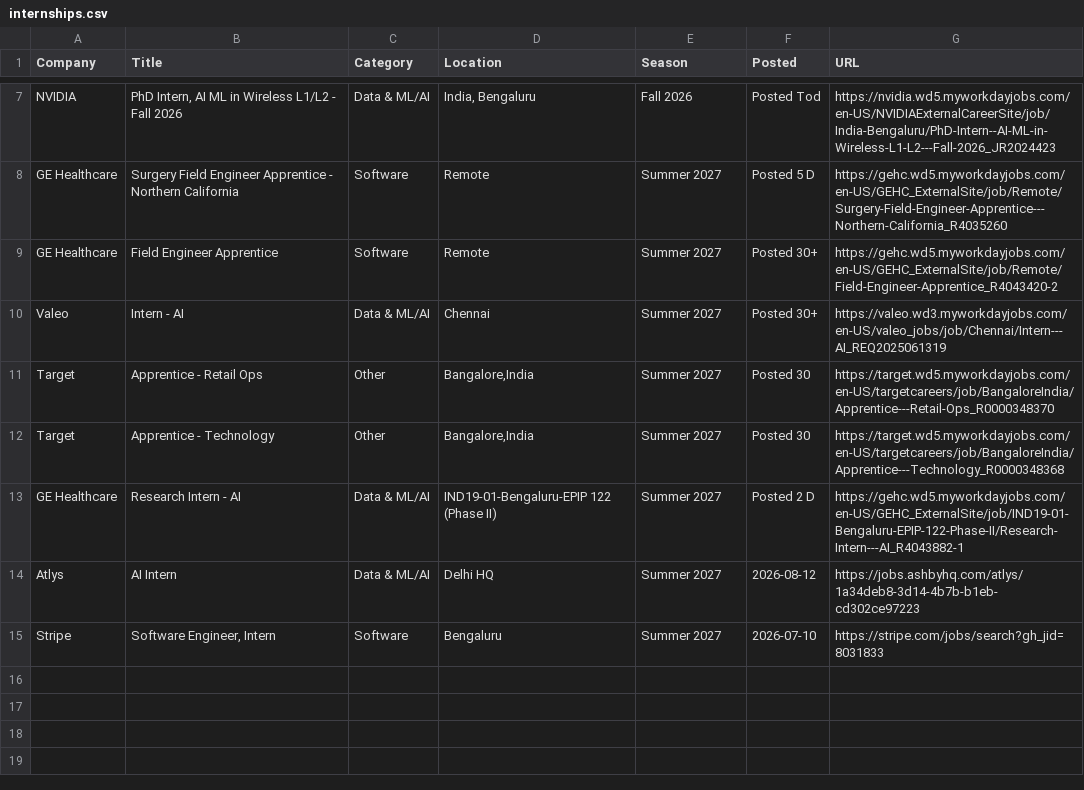
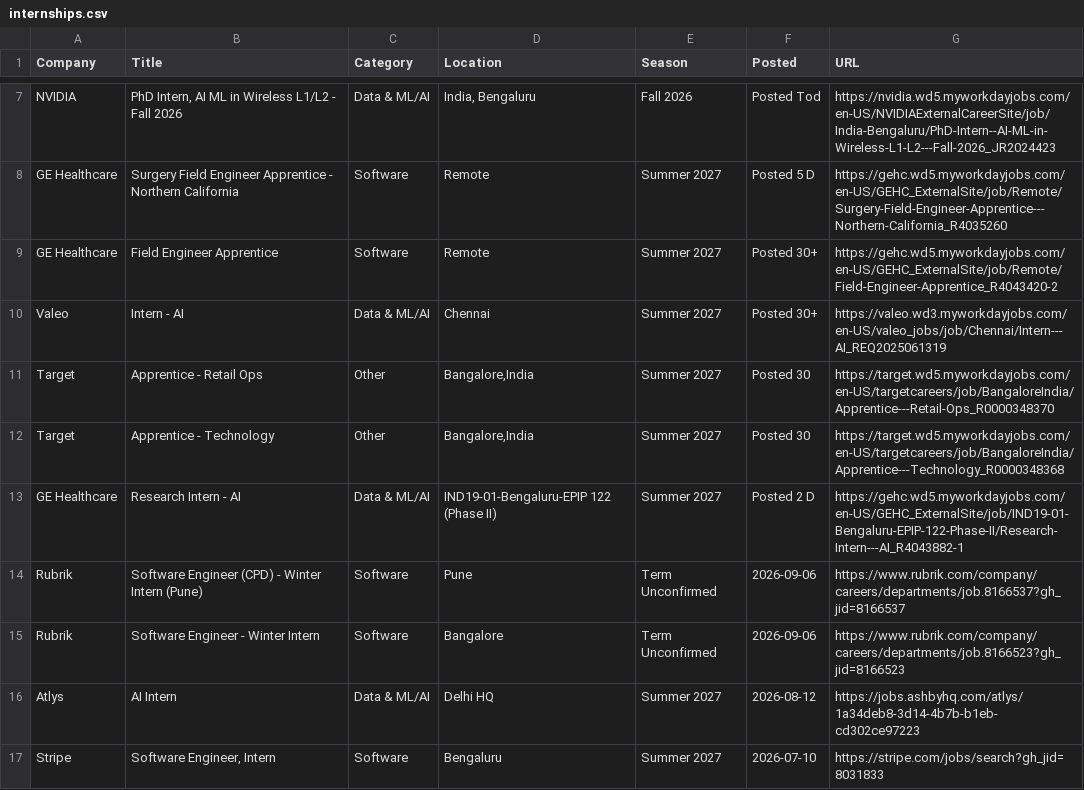
Before and after one commit to aditya-s45/placement-interns, a CSV file: data/internships.csv, drawn as a sheet; only a part is shown, gaps mark what is left out; the diff names each change by its address in the sheet, - before the commit and + after, or states it on an @@ line.

Commit message:
chore: update internships (2026-09-06 14:12 UTC)

```diff
--- a/data/internships.csv
+++ b/data/internships.csv
+row 14: Rubrik | Software Engineer (CPD) - Winter Intern (Pune) | Software | Pune | Term Unconfirmed | 2026-09-06 | https://www.rubrik.com/company/careers/departments/job.8166537?gh_jid=8166537
+row 15: Rubrik | Software Engineer - Winter Intern | Software | Bangalore | Term Unconfirmed | 2026-09-06 | https://www.rubrik.com/company/careers/departments/job.8166523?gh_jid=8166523
```
Also changed, not shown: 9 other files.
